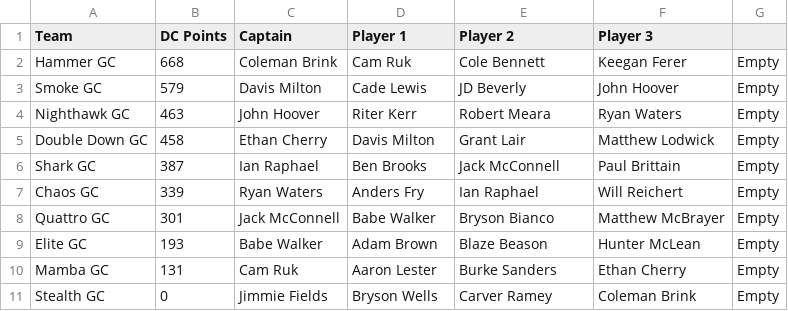
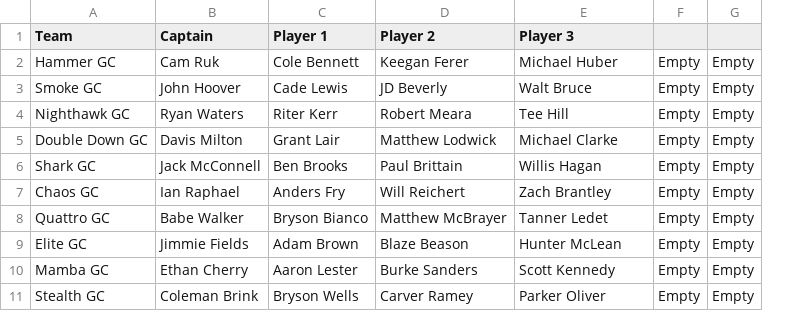
Before and after one commit to ryanwaters-creative/LST_X_Cup_Data, a CSV file: 2024_X_Teams.csv, drawn as a sheet; removed rows and columns are numbered as before the commit, all else as after; the diff names each change by its address in the sheet, - before the commit and + after, or states it on an @@ line.

Commit message:
Update 2024_X_Teams.csv

```diff
--- a/2024_X_Teams.csv
+++ b/2024_X_Teams.csv
-column B (DC Points), rows 2-11: 668 | 579 | 463 | 458 | 387 | 339 | 301 | 193 | 131 | 0
+column F, rows 2-11: all Empty
-B2 (Captain): Coleman Brink
+B2 (Captain): Cam Ruk
-C2 (Player 1): Cam Ruk
+C2 (Player 1): Cole Bennett
-D2 (Player 2): Cole Bennett
+D2 (Player 2): Keegan Ferer
-E2 (Player 3): Keegan Ferer
+E2 (Player 3): Michael Huber
-B3 (Captain): Davis Milton
+B3 (Captain): John Hoover
-E3 (Player 3): John Hoover
+E3 (Player 3): Walt Bruce
-B4 (Captain): John Hoover
+B4 (Captain): Ryan Waters
-E4 (Player 3): Ryan Waters
+E4 (Player 3): Tee Hill
-B5 (Captain): Ethan Cherry
+B5 (Captain): Davis Milton
-C5 (Player 1): Davis Milton
+C5 (Player 1): Grant Lair
-D5 (Player 2): Grant Lair
+D5 (Player 2): Matthew Lodwick
-E5 (Player 3): Matthew Lodwick
+E5 (Player 3): Michael Clarke
-B6 (Captain): Ian Raphael
+B6 (Captain): Jack McConnell
-D6 (Player 2): Jack McConnell
+D6 (Player 2): Paul Brittain
-E6 (Player 3): Paul Brittain
+E6 (Player 3): Willis Hagan
-B7 (Captain): Ryan Waters
+B7 (Captain): Ian Raphael
-D7 (Player 2): Ian Raphael
+D7 (Player 2): Will Reichert
-E7 (Player 3): Will Reichert
+E7 (Player 3): Zach Brantley
-B8 (Captain): Jack McConnell
+B8 (Captain): Babe Walker
-C8 (Player 1): Babe Walker
+C8 (Player 1): Bryson Bianco
-D8 (Player 2): Bryson Bianco
+D8 (Player 2): Matthew McBrayer
-E8 (Player 3): Matthew McBrayer
+E8 (Player 3): Tanner Ledet
-B9 (Captain): Babe Walker
+B9 (Captain): Jimmie Fields
-B10 (Captain): Cam Ruk
+B10 (Captain): Ethan Cherry
-E10 (Player 3): Ethan Cherry
+E10 (Player 3): Scott Kennedy
-B11 (Captain): Jimmie Fields
+B11 (Captain): Coleman Brink
-E11 (Player 3): Coleman Brink
+E11 (Player 3): Parker Oliver
```
